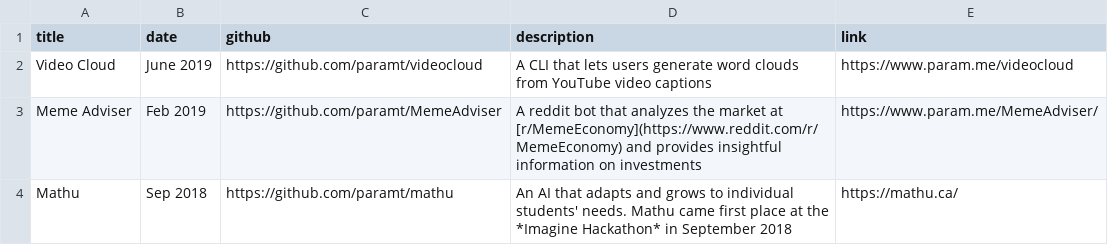
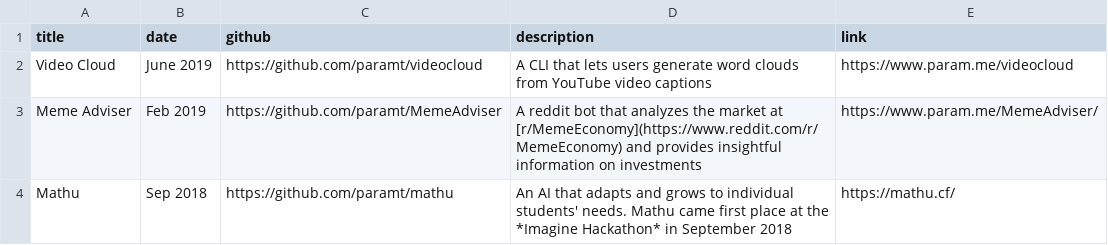
Before and after one commit to paramt/paramt.github.io, a CSV file: _data/projects.csv, drawn as a sheet.

Commit message:
Update Mathu link

```diff
--- a/_data/projects.csv
+++ b/_data/projects.csv
@@ -3,2 +3,2 @@ Video Cloud,June 2019,https://github.com/paramt/videocloud,A CLI that lets users
 Meme Adviser,Feb 2019,https://github.com/paramt/MemeAdviser,A reddit bot that analyzes the market at [r/MemeEconomy](https://www.reddit.com/r/MemeEconomy) and provides insightful information on investments,https://www.param.me/MemeAdviser/
-Mathu,Sep 2018,https://github.com/paramt/mathu,An AI that adapts and grows to individual students' needs. Mathu came first place at the *Imagine Hackathon* in September 2018,https://mathu.ca/
+Mathu,Sep 2018,https://github.com/paramt/mathu,An AI that adapts and grows to individual students' needs. Mathu came first place at the *Imagine Hackathon* in September 2018,https://mathu.cf/
```
